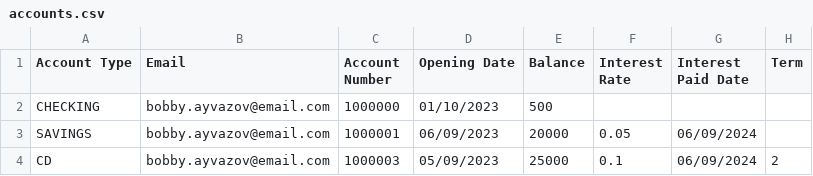
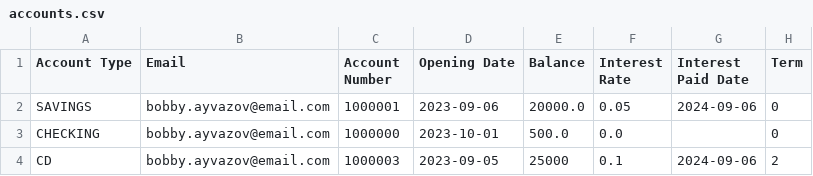
Before and after one commit to dmackay39/BankCapstone, a CSV file: src/main/resources/com/example/bankcapstone/accounts.csv, drawn as a sheet.

Commit message:
fixing error with file account reader

```diff
--- a/src/main/resources/com/example/bankcapstone/accounts.csv
+++ b/src/main/resources/com/example/bankcapstone/accounts.csv
@@ -1,4 +1,4 @@
 Account Type,Email,Account Number,Opening Date,Balance,Interest Rate,Interest Paid Date,Term
-CHECKING,bobby.ayvazov@email.com,1000000,01/10/2023,500,,,,,
-SAVINGS,bobby.ayvazov@email.com,1000001,06/09/2023,20000,0.05,06/09/2024,
-CD,bobby.ayvazov@email.com,1000003,05/09/2023,25000,0.1,06/09/2024,2
+SAVINGS,bobby.ayvazov@email.com,1000001,2023-09-06,20000.0,0.05,2024-09-06,0
+CHECKING,bobby.ayvazov@email.com,1000000,2023-10-01,500.0,0.0,,0
+CD,bobby.ayvazov@email.com,1000003,2023-09-05,25000,0.1,2024-09-06,2
```
Also changed, not shown: 3 other files.
